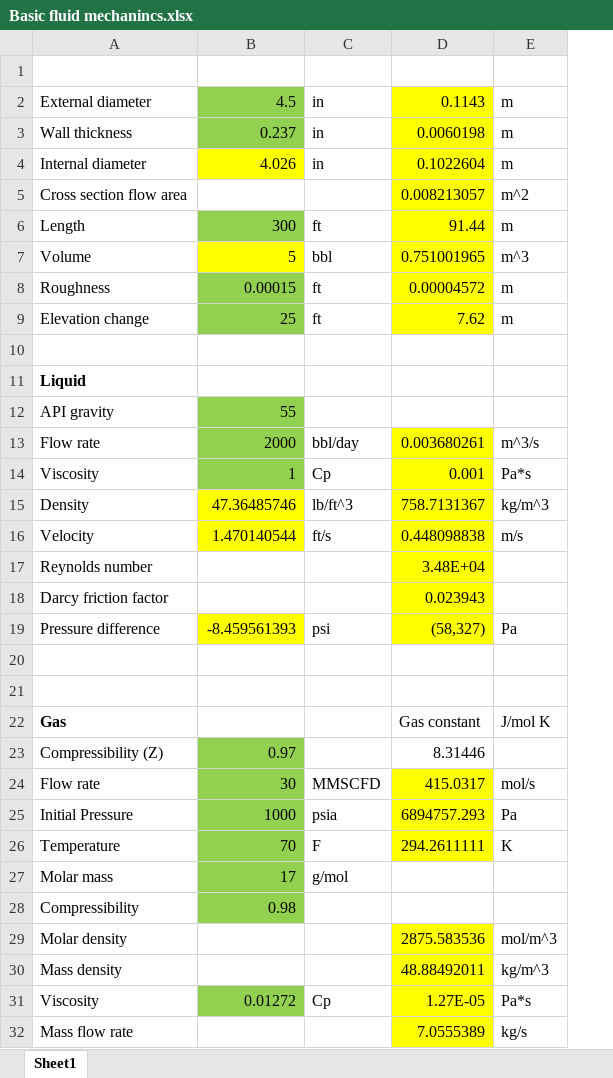
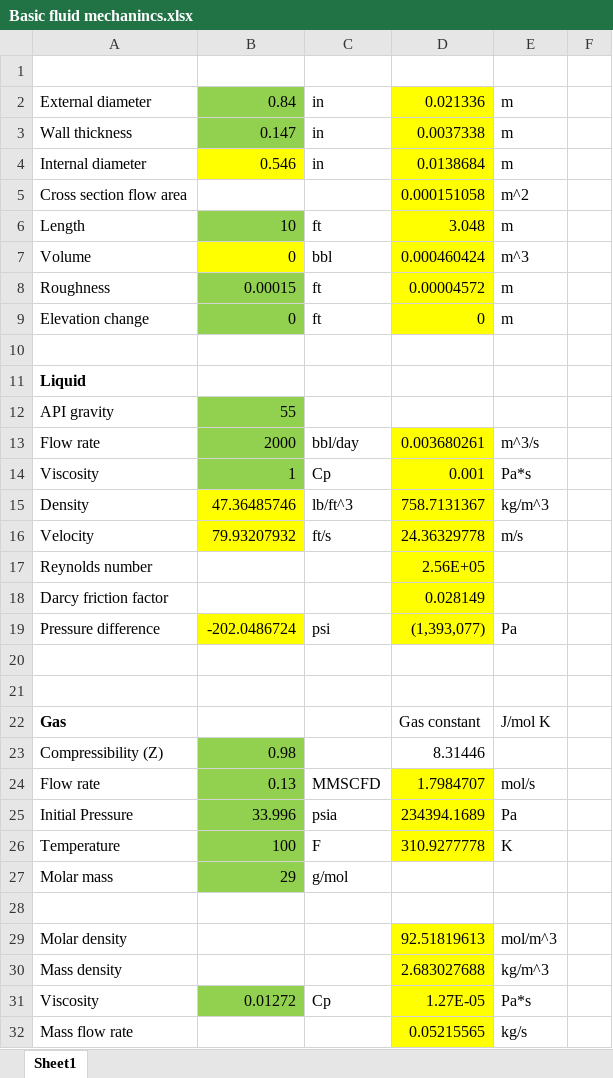
Before and after one commit to petermaginot/hydraulics, an Excel workbook: Basic fluid mechanincs.xlsx, sheet Sheet1, drawn as a sheet; only a part is shown; values as stored, in another font and other column widths than the file's, no borders; removed rows and columns are numbered as before the commit, all else as after; the diff covers the shown part only; the diff names each change by its address in the sheet, - before the commit and + after, or states it on an @@ line.

```diff
--- a/Basic fluid mechanincs.xlsx (sheet Sheet1)
+++ b/Basic fluid mechanincs.xlsx (sheet Sheet1)
-column D, rows 2-32: 0.1143 | 0.0060198 | 0.1022604 | 0.008213057 | 91.44 | 0.751001965 | 0.00004572 | 7.62 |  |  |  | 0.003680261 | 0.001 | 758.7131367 | 0.448098838 | 3.48E+04 | 0.023943 | (58,327) |  |  | Gas constant | 8.31446 | 415.0317 | 6894757.293 | 294.2611111 |  |  | 2875.583536 | 48.88492011 | 1.27E-05 | 7.0555389
+column D, rows 2-32: 0.021336 | 0.0037338 | 0.0138684 | 0.000151058 | 3.048 | 0.000460424 | 0.00004572 | 0 |  |  |  | 0.003680261 | 0.001 | 758.7131367 | 24.36329778 | 2.56E+05 | 0.028149 | (1,393,077) |  |  | Gas constant | 8.31446 | 1.7984707 | 234394.1689 | 310.9277778 |  |  | 92.51819613 | 2.683027688 | 1.27E-05 | 0.05215565
+column F, empty
-B2: 4.5
+B2: 0.84
-B3: 0.237
+B3: 0.147
-B4: 4.026
+B4: 0.546
-B6: 300
+B6: 10
-B7: 5
+B7: 0
-B9: 25
+B9: 0
-B16: 1.470140544
+B16: 79.93207932
-B19: -8.459561393
+B19: -202.0486724
-B23: 0.97
+B23: 0.98
-B24: 30
+B24: 0.13
-B25: 1000
+B25: 33.996
-B26: 70
+B26: 100
-B27: 17
+B27: 29
-row 28: Compressibility | 0.98
+row 28: (empty)
-B28 fill: #92D050
+B28 fill: none
```
Also changed, not shown: 3 edited cells elsewhere in this sheet, 6 other files.
